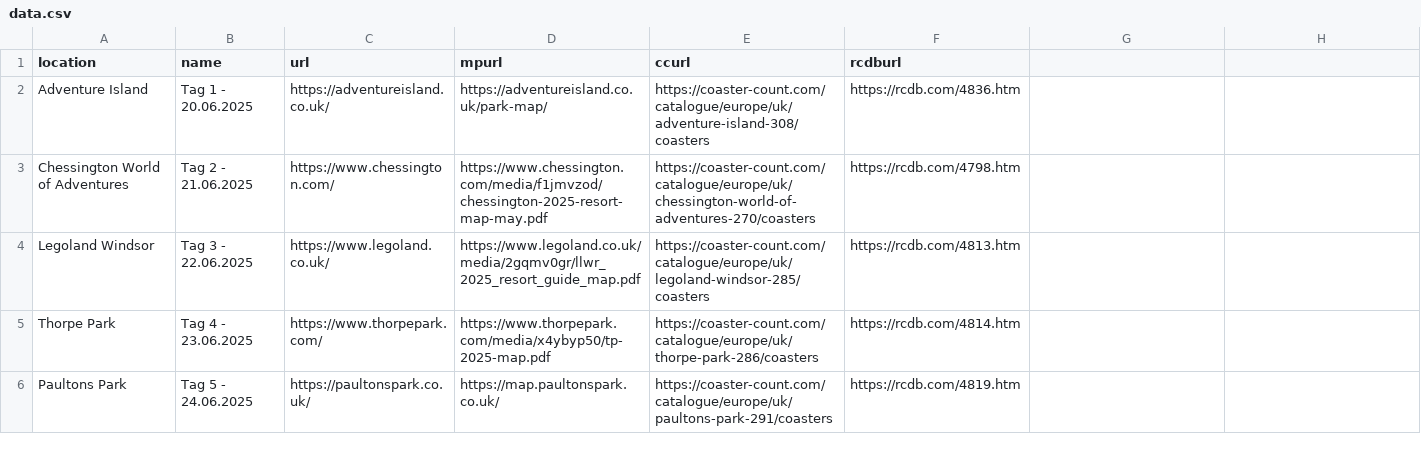
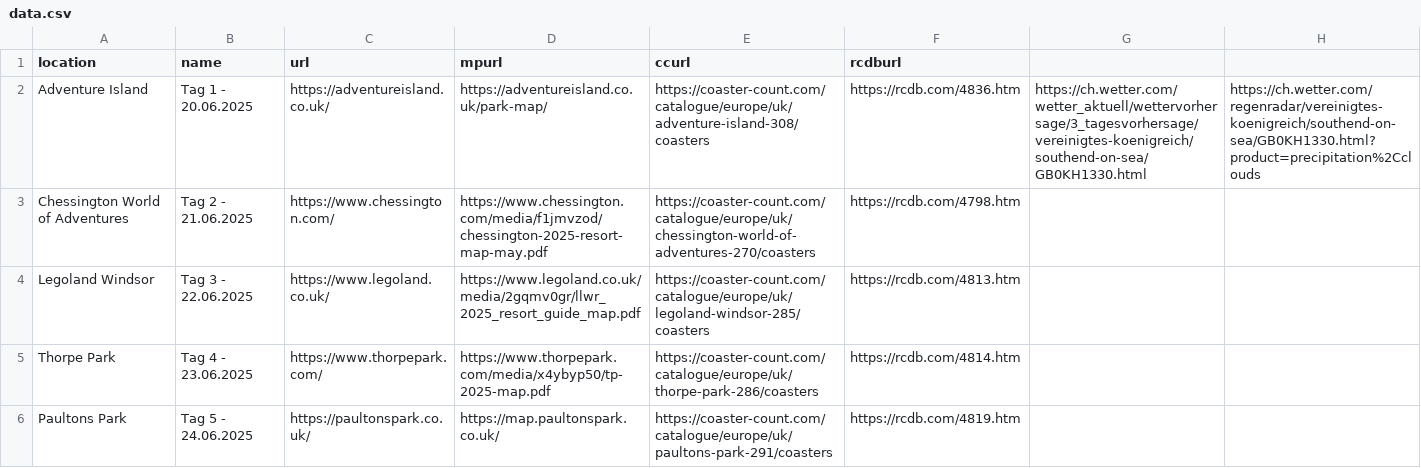
Before and after one commit to Kaffeepause666/fkfuk2025, a CSV file: data.csv, drawn as a sheet; only a part is shown.

Commit message:
Update data.csv

```diff
--- a/data.csv
+++ b/data.csv
@@ -1,3 +1,3 @@
 location,name,url,mpurl,ccurl,rcdburl
-Adventure Island,Tag 1 - 20.06.2025,https://adventureisland.co.uk/,https://adventureisland.co.uk/park-map/,https://coaster-count.com/catalogue/europe/uk/adventure-island-308/coasters,https://rcdb.com/4836.htm
+Adventure Island,Tag 1 - 20.06.2025,https://adventureisland.co.uk/,https://adventureisland.co.uk/park-map/,https://coaster-count.com/catalogue/europe/uk/adventure-island-308/coasters,https://rcdb.com/4836.htm,https://ch.wetter.com/wetter_aktuell/wettervorhersage/3_tagesvorhersage/vereinigtes-koenigreich/southend-on-sea/GB0KH1330.html,https://ch.wetter.com/regenradar/vereinigtes-koenigreich/southend-on-sea/GB0KH1330.html?product=precipitation%2Cclouds
 Chessington World of Adventures,Tag 2 - 21.06.2025,https://www.chessington.com/,https://www.chessington.com/media/f1jmvzod/chessington-2025-resort-map-may.pdf,https://coaster-count.com/catalogue/europe/uk/chessington-world-of-adventures-270/coasters,https://rcdb.com/4798.htm
```
